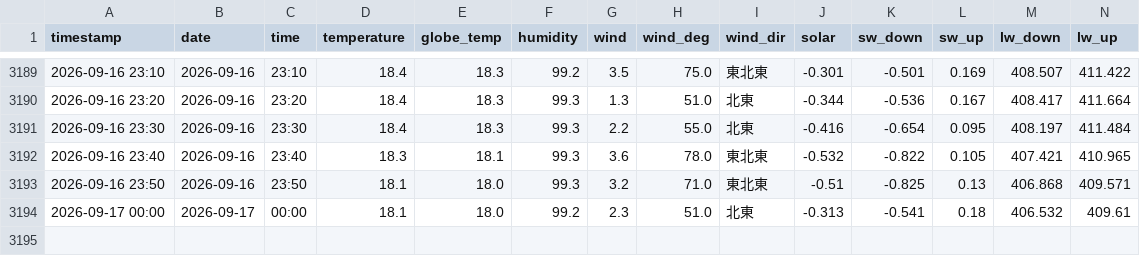
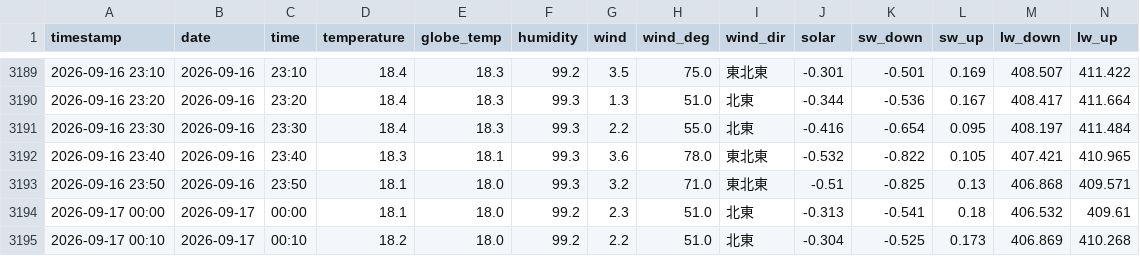
Before and after one commit to kaz0228/TokoCam_WeatherStation, a CSV file: history.csv, drawn as a sheet; only a part is shown, gaps mark what is left out; rows hold the shown columns only; the diff names each change by its address in the sheet, - before the commit and + after, or states it on an @@ line.

```diff
--- a/history.csv
+++ b/history.csv
+row 3195: 2026-09-17 00:10 | 2026-09-17 | 00:10 | 18.2 | 18.0 | 99.2 | 2.2 | 51.0 | 北東 | -0.304 | -0.525 | 0.173 | 406.869 | 410.268
```
Also changed, not shown: 1 other file.
